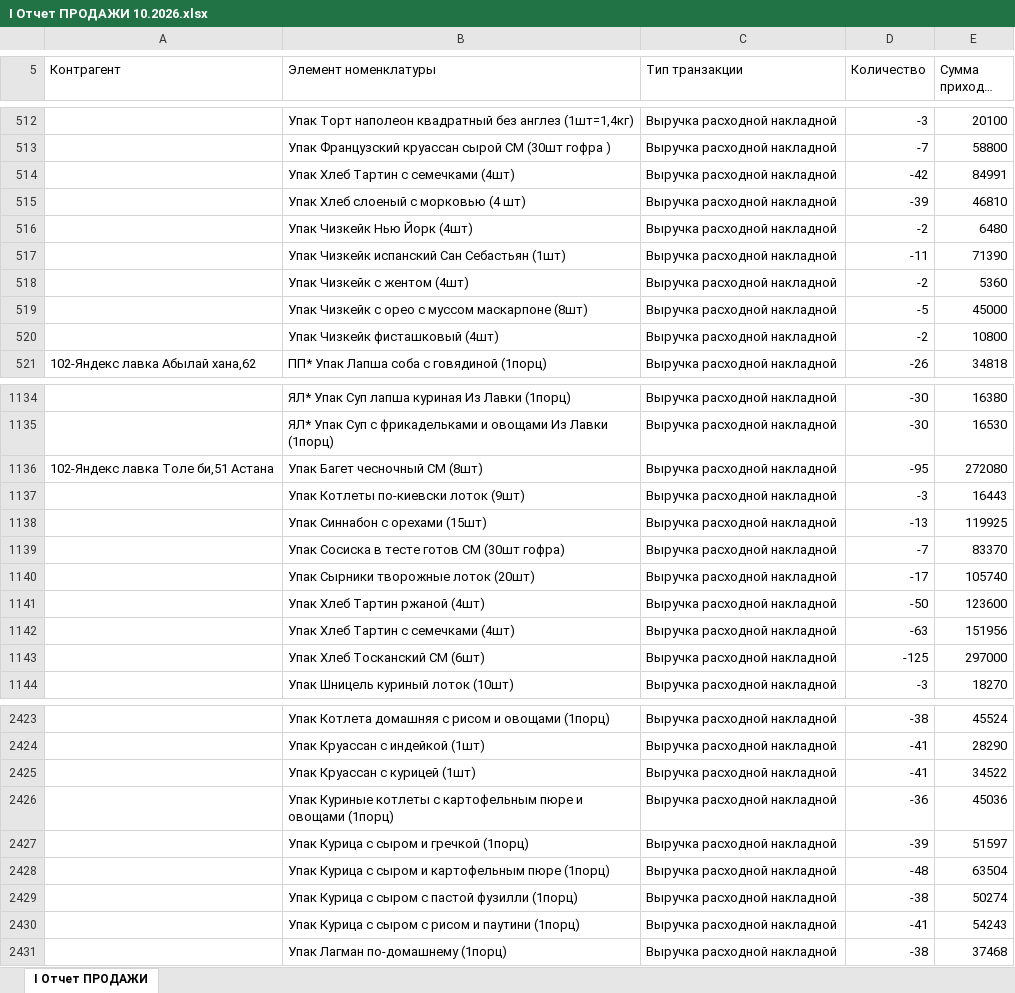
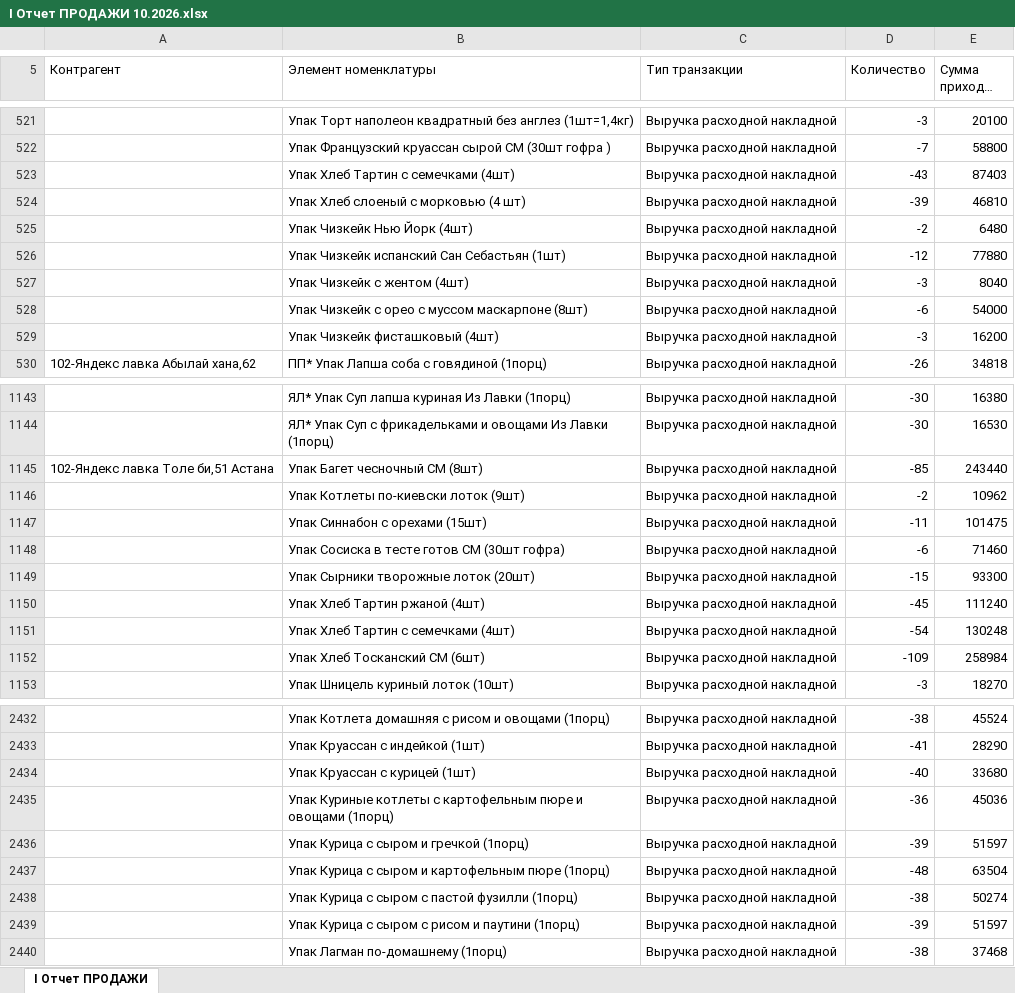
Before and after one commit to Olgagerassimenko/fin-director, an Excel workbook: I Отчет ПРОДАЖИ 10.2026.xlsx, sheet I Отчет ПРОДАЖИ, drawn as a sheet; only a part is shown, gaps mark what is left out; long unchanged cells end in …; values as stored, in another font and other column widths than the file's, no borders; removed rows and columns are numbered as before the commit, all else as after; the diff covers the shown part only; the diff names each change by its address in the sheet, - before the commit and + after, or states it on an @@ line.

```diff
--- a/I Отчет ПРОДАЖИ 10.2026.xlsx (sheet I Отчет ПРОДАЖИ)
+++ b/I Отчет ПРОДАЖИ 10.2026.xlsx (sheet I Отчет ПРОДАЖИ)
-D523 (Количество): -42
+D523 (Количество): -43
-E523 (Сумма прихода, тнг.): 84991
+E523 (Сумма прихода, тнг.): 87403
-D526 (Количество): -11
+D526 (Количество): -12
-E526 (Сумма прихода, тнг.): 71390
+E526 (Сумма прихода, тнг.): 77880
-D527 (Количество): -2
+D527 (Количество): -3
-E527 (Сумма прихода, тнг.): 5360
+E527 (Сумма прихода, тнг.): 8040
-D528 (Количество): -5
+D528 (Количество): -6
-E528 (Сумма прихода, тнг.): 45000
+E528 (Сумма прихода, тнг.): 54000
-D529 (Количество): -2
+D529 (Количество): -3
-E529 (Сумма прихода, тнг.): 10800
+E529 (Сумма прихода, тнг.): 16200
-D1145 (Количество): -95
+D1145 (Количество): -85
-E1145 (Сумма прихода, тнг.): 272080
+E1145 (Сумма прихода, тнг.): 243440
-row 1137:  | Упак Котлеты по-киевски лоток (9шт) | Выручка расходной накладной | -3 | 16443
+row 1146:  | Упак Котлеты по-киевски лоток (9шт) | Выручка расходной накладной | -2 | 10962
-D1147 (Количество): -13
+D1147 (Количество): -11
-E1147 (Сумма прихода, тнг.): 119925
+E1147 (Сумма прихода, тнг.): 101475
-D1148 (Количество): -7
+D1148 (Количество): -6
-E1148 (Сумма прихода, тнг.): 83370
+E1148 (Сумма прихода, тнг.): 71460
-D1149 (Количество): -17
+D1149 (Количество): -15
-E1149 (Сумма прихода, тнг.): 105740
+E1149 (Сумма прихода, тнг.): 93300
-D1150 (Количество): -50
+D1150 (Количество): -45
-E1150 (Сумма прихода, тнг.): 123600
+E1150 (Сумма прихода, тнг.): 111240
-D1151 (Количество): -63
+D1151 (Количество): -54
-E1151 (Сумма прихода, тнг.): 151956
+E1151 (Сумма прихода, тнг.): 130248
-D1152 (Количество): -125
+D1152 (Количество): -109
-E1152 (Сумма прихода, тнг.): 297000
+E1152 (Сумма прихода, тнг.): 258984
-D2434 (Количество): -41
+D2434 (Количество): -40
-E2434 (Сумма прихода, тнг.): 34522
+E2434 (Сумма прихода, тнг.): 33680
-row 2430:  | Упак Курица с сыром с рисом и паутини (1порц) | Выручка расходной накладной | -41 | 54243
+row 2439:  | Упак Курица с сыром с рисом и паутини (1порц) | Выручка расходной накладной | -39 | 51597
```
Also changed, not shown: 25 added rows, 16 removed rows and 86 edited cells elsewhere in this sheet, I Отчет ПРОДАЖИ 01.2026.xlsx, I Отчет ПРОДАЖИ 02.2026.xlsx, 43 other files.
